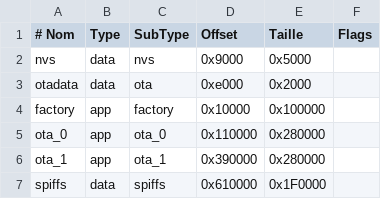
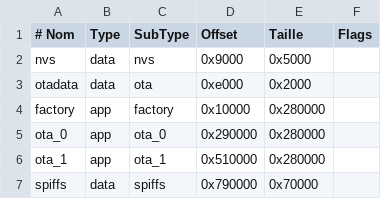
Before and after one commit to mberthod/noisyless, a CSV file: 05_FIRMWARE/custom_partitions.csv, drawn as a sheet.

Commit message:
feat: v0.0.3 - fix double exception crash during OTA
- WiFiClientSecure heap-allocated (new) instead of stack
- g_otaMutex semaphore to prevent concurrent OTA calls
- g_otaRunning flag to track OTA state
- errLeds() non-blocking (blink once then continue)
- All variables declared before goto ota_cleanup (C++ compliance)

SHA256: d4346d9452dde7186495a99e70b9602fbc6a7a5ad5d1a1d9895527b8c400e268

```diff
--- a/05_FIRMWARE/custom_partitions.csv
+++ b/05_FIRMWARE/custom_partitions.csv
@@ -3,5 +3,5 @@ nvs,         data, nvs,     0x9000,     0x5000,
 otadata,     data, ota,     0xe000,     0x2000,
-factory,     app,  factory, 0x10000,    0x100000,
-ota_0,       app,  ota_0,   0x110000,   0x280000,
-ota_1,       app,  ota_1,   0x390000,   0x280000,
-spiffs,      data, spiffs,  0x610000,   0x1F0000,
+factory,     app,  factory, 0x10000,    0x280000,
+ota_0,       app,  ota_0,   0x290000,   0x280000,
+ota_1,       app,  ota_1,   0x510000,   0x280000,
+spiffs,      data, spiffs,  0x790000,   0x70000,
```
Also changed, not shown: 2 other files.
